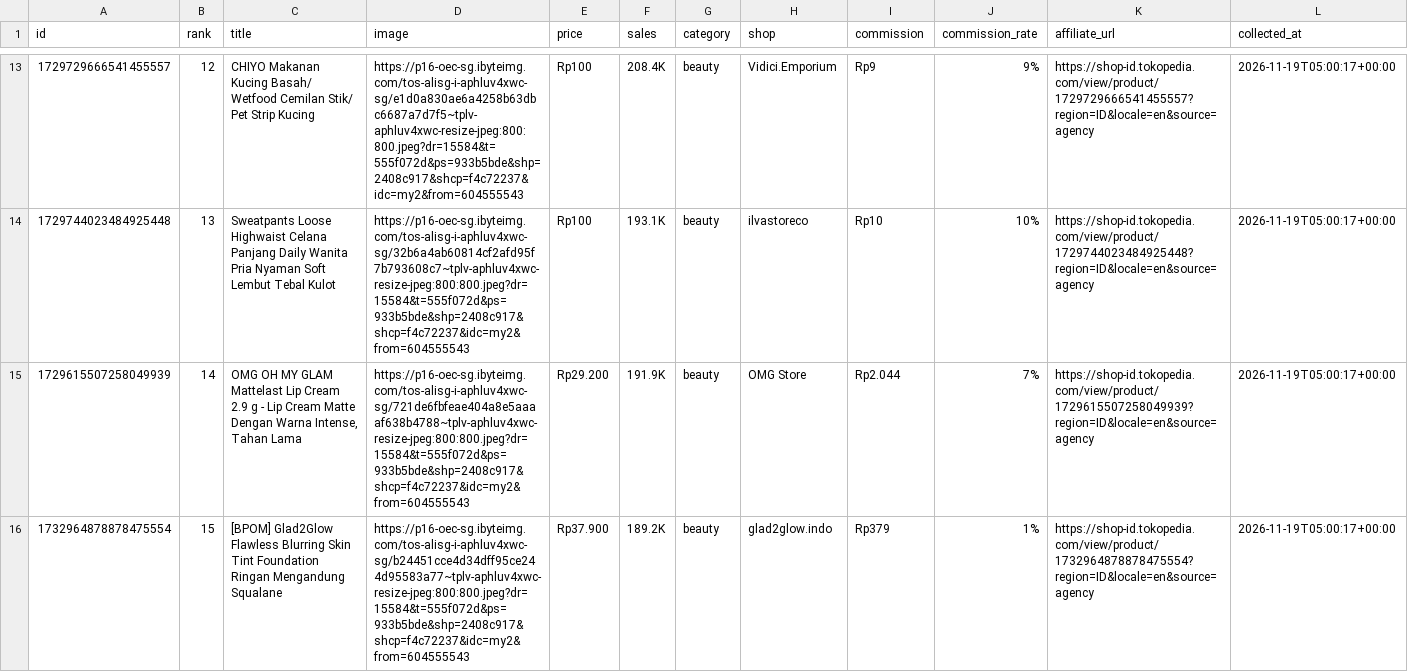
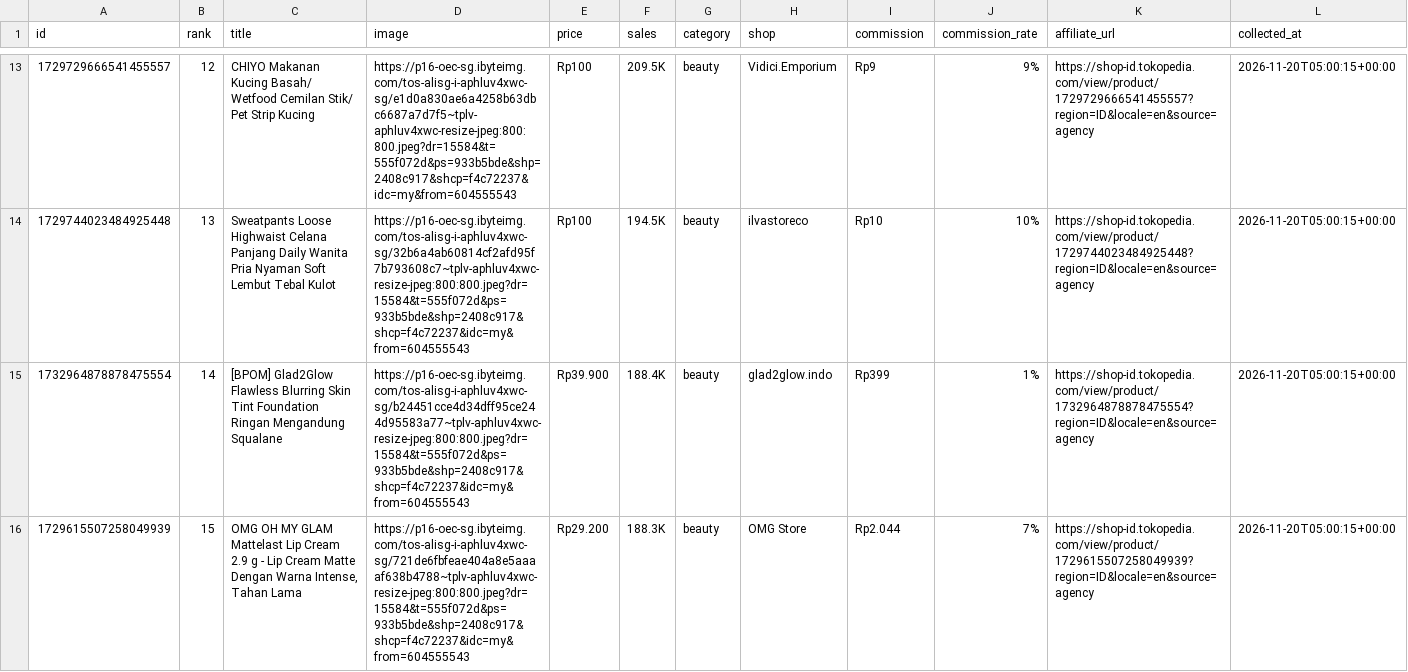
Before and after one commit to junuee-ctrl/lagitren, a CSV file: collector/products.csv, drawn as a sheet; only a part is shown, gaps mark what is left out; the diff covers the shown part only.

```diff
--- a/collector/products.csv
+++ b/collector/products.csv
@@ -13,4 +13,4 @@ id,rank,title,image,price,sales,category,shop,commission,commission_rate,affilia
-1729729666541455557,12,CHIYO Makanan Kucing Basah/ Wetfood Cemilan Stik/ Pet Strip Kucing,https://p16-oec-sg.ibyteimg.com/tos-alisg-i-aphluv4xwc-sg/e1d0a830ae6a4258b63dbc6687a7d7f5~tplv-aphluv4xwc-resize-jpeg:800:800.jpeg?dr=15584&t=555f072d&ps=933b5bde&shp=2408c917&shcp=f4c72237&idc=my2&from=604555543,Rp100,208.4K,beauty,Vidici.Emporium,Rp9,9%,https://shop-id.tokopedia.com/view/product/1729729666541455557?region=ID&locale=en&source=agency,2026-11-19T05:00:17+00:00
-1729744023484925448,13,Sweatpants Loose Highwaist Celana Panjang Daily Wanita Pria Nyaman Soft Lembut Tebal Kulot,https://p16-oec-sg.ibyteimg.com/tos-alisg-i-aphluv4xwc-sg/32b6a4ab60814cf2afd95f7b793608c7~tplv-aphluv4xwc-resize-jpeg:800:800.jpeg?dr=15584&t=555f072d&ps=933b5bde&shp=2408c917&shcp=f4c72237&idc=my2&from=604555543,Rp100,193.1K,beauty,ilvastoreco,Rp10,10%,https://shop-id.tokopedia.com/view/product/1729744023484925448?region=ID&locale=en&source=agency,2026-11-19T05:00:17+00:00
-1729615507258049939,14,"OMG OH MY GLAM Mattelast Lip Cream 2.9 g - Lip Cream Matte Dengan Warna Intense, Tahan Lama",https://p16-oec-sg.ibyteimg.com/tos-alisg-i-aphluv4xwc-sg/721de6fbfeae404a8e5aaaaf638b4788~tplv-aphluv4xwc-resize-jpeg:800:800.jpeg?dr=15584&t=555f072d&ps=933b5bde&shp=2408c917&shcp=f4c72237&idc=my2&from=604555543,Rp29.200,191.9K,beauty,OMG Store,Rp2.044,7%,https://shop-id.tokopedia.com/view/product/1729615507258049939?region=ID&locale=en&source=agency,2026-11-19T05:00:17+00:00
-1732964878878475554,15,[BPOM] Glad2Glow Flawless Blurring Skin Tint Foundation Ringan Mengandung Squalane,https://p16-oec-sg.ibyteimg.com/tos-alisg-i-aphluv4xwc-sg/b24451cce4d34dff95ce244d95583a77~tplv-aphluv4xwc-resize-jpeg:800:800.jpeg?dr=15584&t=555f072d&ps=933b5bde&shp=2408c917&shcp=f4c72237&idc=my2&from=604555543,Rp37.900,189.2K,beauty,glad2glow.indo,Rp379,1%,https://shop-id.tokopedia.com/view/product/1732964878878475554?region=ID&locale=en&source=agency,2026-11-19T05:00:17+00:00
+1729729666541455557,12,CHIYO Makanan Kucing Basah/ Wetfood Cemilan Stik/ Pet Strip Kucing,https://p16-oec-sg.ibyteimg.com/tos-alisg-i-aphluv4xwc-sg/e1d0a830ae6a4258b63dbc6687a7d7f5~tplv-aphluv4xwc-resize-jpeg:800:800.jpeg?dr=15584&t=555f072d&ps=933b5bde&shp=2408c917&shcp=f4c72237&idc=my&from=604555543,Rp100,209.5K,beauty,Vidici.Emporium,Rp9,9%,https://shop-id.tokopedia.com/view/product/1729729666541455557?region=ID&locale=en&source=agency,2026-11-20T05:00:15+00:00
+1729744023484925448,13,Sweatpants Loose Highwaist Celana Panjang Daily Wanita Pria Nyaman Soft Lembut Tebal Kulot,https://p16-oec-sg.ibyteimg.com/tos-alisg-i-aphluv4xwc-sg/32b6a4ab60814cf2afd95f7b793608c7~tplv-aphluv4xwc-resize-jpeg:800:800.jpeg?dr=15584&t=555f072d&ps=933b5bde&shp=2408c917&shcp=f4c72237&idc=my&from=604555543,Rp100,194.5K,beauty,ilvastoreco,Rp10,10%,https://shop-id.tokopedia.com/view/product/1729744023484925448?region=ID&locale=en&source=agency,2026-11-20T05:00:15+00:00
+1732964878878475554,14,[BPOM] Glad2Glow Flawless Blurring Skin Tint Foundation Ringan Mengandung Squalane,https://p16-oec-sg.ibyteimg.com/tos-alisg-i-aphluv4xwc-sg/b24451cce4d34dff95ce244d95583a77~tplv-aphluv4xwc-resize-jpeg:800:800.jpeg?dr=15584&t=555f072d&ps=933b5bde&shp=2408c917&shcp=f4c72237&idc=my&from=604555543,Rp39.900,188.4K,beauty,glad2glow.indo,Rp399,1%,https://shop-id.tokopedia.com/view/product/1732964878878475554?region=ID&locale=en&source=agency,2026-11-20T05:00:15+00:00
+1729615507258049939,15,"OMG OH MY GLAM Mattelast Lip Cream 2.9 g - Lip Cream Matte Dengan Warna Intense, Tahan Lama",https://p16-oec-sg.ibyteimg.com/tos-alisg-i-aphluv4xwc-sg/721de6fbfeae404a8e5aaaaf638b4788~tplv-aphluv4xwc-resize-jpeg:800:800.jpeg?dr=15584&t=555f072d&ps=933b5bde&shp=2408c917&shcp=f4c72237&idc=my&from=604555543,Rp29.200,188.3K,beauty,OMG Store,Rp2.044,7%,https://shop-id.tokopedia.com/view/product/1729615507258049939?region=ID&locale=en&source=agency,2026-11-20T05:00:15+00:00
```
Also changed, not shown: 3 added rows, 3 removed rows and 44 edited cells elsewhere in this file.
